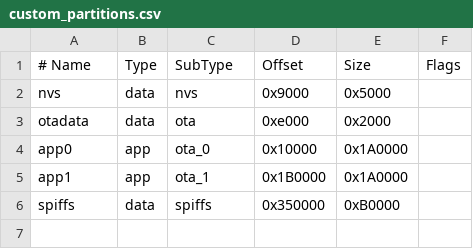
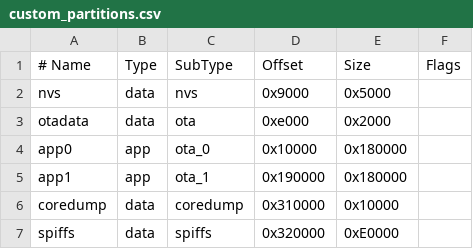
Before and after one commit to LukaIvekovic/fer-embedded-projects, a CSV file: ZR-implementacija/glavno-upravljacko-racunalo/custom_partitions.csv, drawn as a sheet; addresses are those after the commit; the diff names each change by its address in the sheet, - before the commit and + after, or states it on an @@ line.

```diff
--- a/ZR-implementacija/glavno-upravljacko-racunalo/custom_partitions.csv
+++ b/ZR-implementacija/glavno-upravljacko-racunalo/custom_partitions.csv
-E4:E5 (Size): 0x1A0000
+E4:E5 (Size): 0x180000
-D5 (Offset): 0x1B0000
+D5 (Offset): 0x190000
+row 6: coredump | data | coredump | 0x310000 | 0x10000
-D7 (Offset): 0x350000
+D7 (Offset): 0x320000
-E7 (Size): 0xB0000
+E7 (Size): 0xE0000
```
Also changed, not shown: 1 other file.
